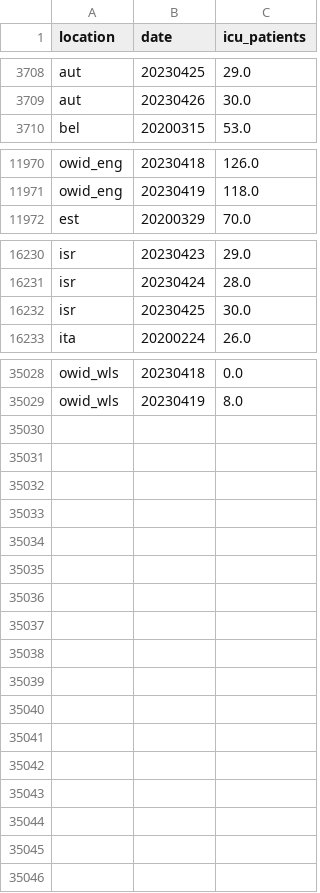
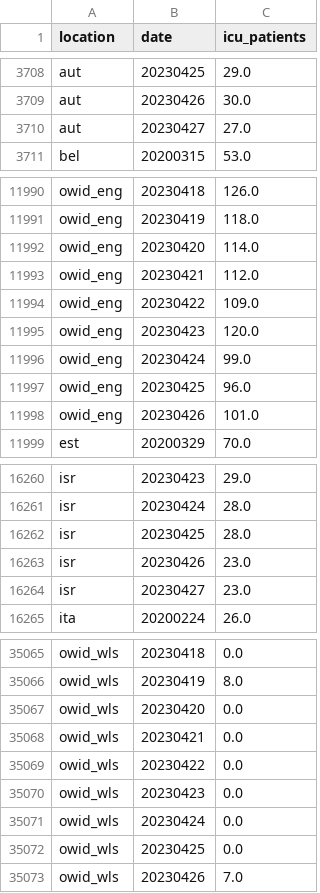
Before and after one commit to open-numbers/ddf--owid--covid_19, a CSV file: ddf--datapoints--icu_patients--by--location--date.csv, drawn as a sheet; only a part is shown, gaps mark what is left out; the diff covers the shown part only.

```diff
--- a/ddf--datapoints--icu_patients--by--location--date.csv
+++ b/ddf--datapoints--icu_patients--by--location--date.csv
@@ -3709,2 +3709,3 @@ aut,20230425,29.0
 aut,20230426,30.0
+aut,20230427,27.0
 bel,20200315,53.0
@@ -11971,2 +11991,9 @@ owid_eng,20230418,126.0
 owid_eng,20230419,118.0
+owid_eng,20230420,114.0
+owid_eng,20230421,112.0
+owid_eng,20230422,109.0
+owid_eng,20230423,120.0
+owid_eng,20230424,99.0
+owid_eng,20230425,96.0
+owid_eng,20230426,101.0
 est,20200329,70.0
@@ -16231,3 +16261,5 @@ isr,20230423,29.0
 isr,20230424,28.0
-isr,20230425,30.0
+isr,20230425,28.0
+isr,20230426,23.0
+isr,20230427,23.0
 ita,20200224,26.0
@@ -35029 +35066,8 @@ owid_wls,20230418,0.0
 owid_wls,20230419,8.0
+owid_wls,20230420,0.0
+owid_wls,20230421,0.0
+owid_wls,20230422,0.0
+owid_wls,20230423,0.0
+owid_wls,20230424,0.0
+owid_wls,20230425,0.0
+owid_wls,20230426,7.0
```
Also changed, not shown: 27 added rows and 20 edited cells elsewhere in this file, ddf--datapoints--icu_patients_per_million--by--location--date.csv, ddf--datapoints--total_boosters--by--location--date.csv, 25 other files.
